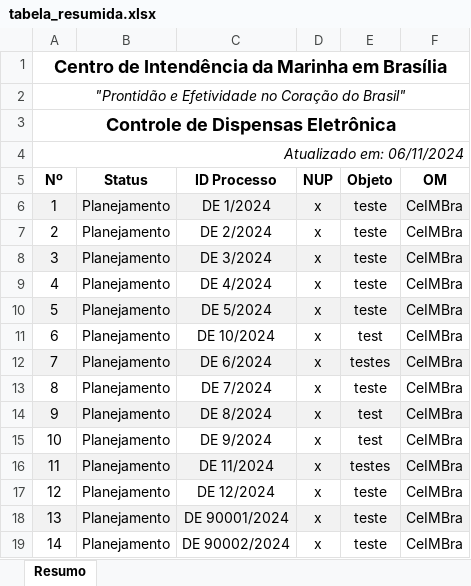
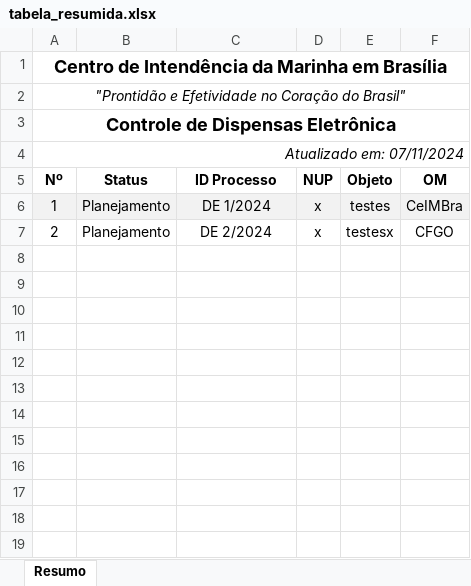
Before and after one commit to Guilhermeksc/360, an Excel workbook: tabela_resumida.xlsx, sheet Resumo, drawn as a sheet; values as stored, in another font and other column widths than the file's, no borders; the diff names each change by its address in the sheet, - before the commit and + after, or states it on an @@ line.

```diff
--- a/tabela_resumida.xlsx (sheet Resumo)
+++ b/tabela_resumida.xlsx (sheet Resumo)
-A4 (Nº): Atualizado em: 06/11/2024
+A4 (Nº): Atualizado em: 07/11/2024
-E6 (Objeto): teste
+E6 (Objeto): testes
-E7 (Objeto): teste
+E7 (Objeto): testesx
-F7 (OM): CeIMBra
+F7 (OM): CFGO
-row 8: 3 | Planejamento | DE 3/2024 | x | teste | CeIMBra
-row 9: 4 | Planejamento | DE 4/2024 | x | teste | CeIMBra
-row 10: 5 | Planejamento | DE 5/2024 | x | teste | CeIMBra
-row 11: 6 | Planejamento | DE 10/2024 | x | test | CeIMBra
-row 12: 7 | Planejamento | DE 6/2024 | x | testes | CeIMBra
-row 13: 8 | Planejamento | DE 7/2024 | x | teste | CeIMBra
-row 14: 9 | Planejamento | DE 8/2024 | x | test | CeIMBra
-row 15: 10 | Planejamento | DE 9/2024 | x | test | CeIMBra
-row 16: 11 | Planejamento | DE 11/2024 | x | testes | CeIMBra
-row 17: 12 | Planejamento | DE 12/2024 | x | teste | CeIMBra
-row 18: 13 | Planejamento | DE 90001/2024 | x | teste | CeIMBra
-row 19: 14 | Planejamento | DE 90002/2024 | x | teste | CeIMBra
```
Also changed, not shown: tabela_completa.xlsx, 22 other files.
